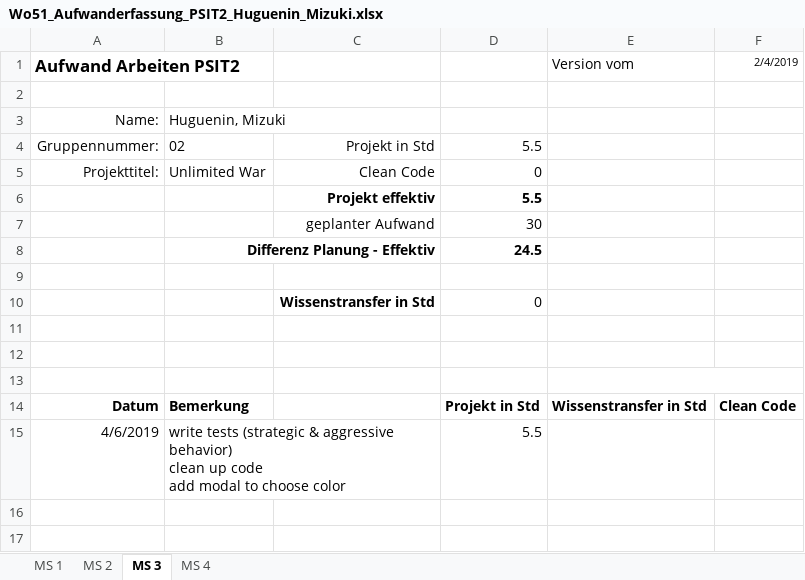
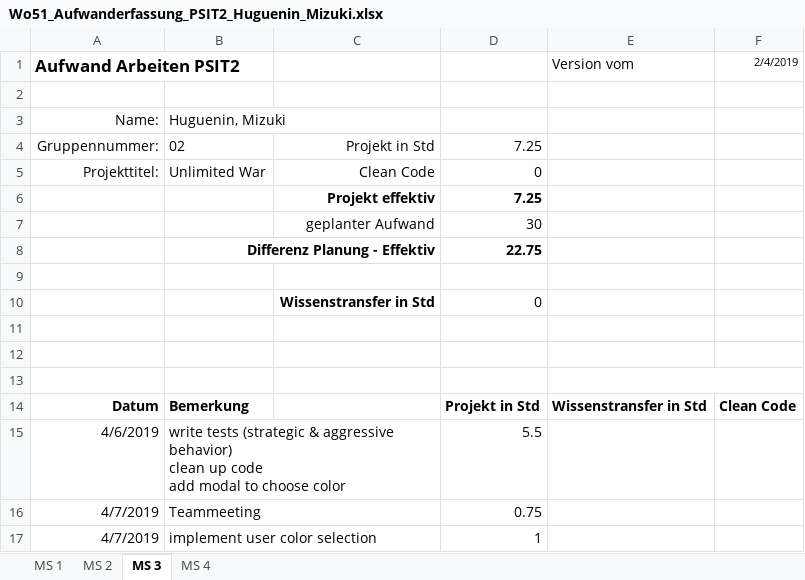
Before and after one commit to Litschen/unlimitedWar, an Excel workbook: documents/30_Planung/Wo51_Aufwanderfassung_PSIT2_Huguenin_Mizuki.xlsx, sheet MS 3, drawn as a sheet; values as stored, in another font and other column widths than the file's, no borders; the diff names each change by its address in the sheet, - before the commit and + after, or states it on an @@ line.

Commit message:
update time sheet

```diff
--- a/documents/30_Planung/Wo51_Aufwanderfassung_PSIT2_Huguenin_Mizuki.xlsx (sheet MS 3)
+++ b/documents/30_Planung/Wo51_Aufwanderfassung_PSIT2_Huguenin_Mizuki.xlsx (sheet MS 3)
-D4: 5.5
+D4: 7.25
-D6: 5.5
+D6: 7.25
-D8: 24.5
+D8: 22.75
+row 16: 4/7/2019 | Teammeeting |  | 0.75
+row 17: 4/7/2019 | implement user color selection |  | 1
```
